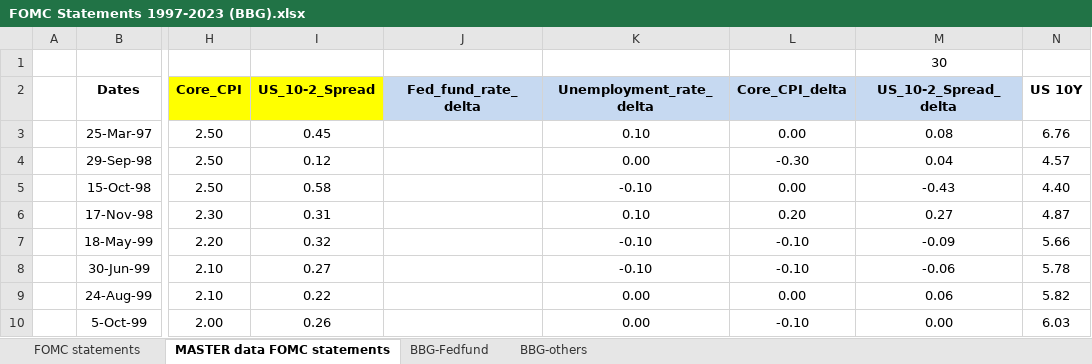
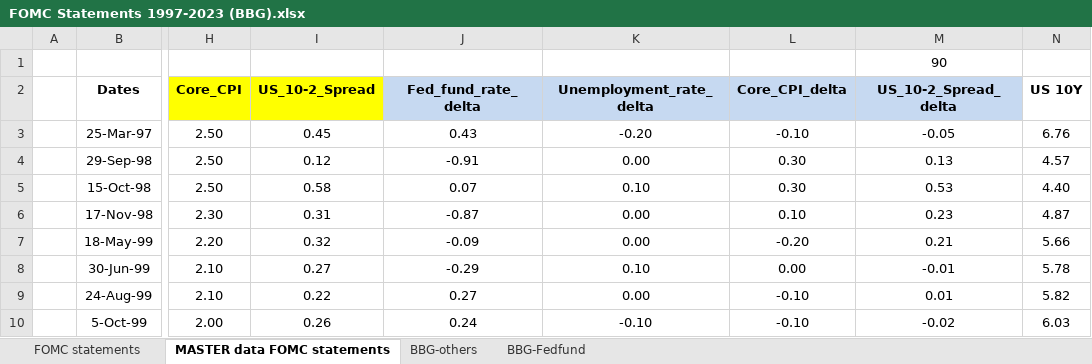
Before and after one commit to billysimct/NLP_Project, an Excel workbook: data/FOMC Statements 1997-2023 (BBG).xlsx, sheet MASTER data FOMC statements, drawn as a sheet; only a part is shown, gaps mark what is left out; values as stored, in another font and other column widths than the file's, no borders; the diff covers the shown part only; the diff names each change by its address in the sheet, - before the commit and + after, or states it on an @@ line.

```diff
--- a/data/FOMC Statements 1997-2023 (BBG).xlsx (sheet MASTER data FOMC statements)
+++ b/data/FOMC Statements 1997-2023 (BBG).xlsx (sheet MASTER data FOMC statements)
@@ sheet tab order changed: FOMC statements | MASTER data FOMC statements | BBG-others | BBG-Fedfund @@
-M1 (US_10-2_Spread_delta): 30
+M1 (US_10-2_Spread_delta): 90
-J3 (Fed_fund_rate_delta): (empty)
+J3 (Fed_fund_rate_delta): 0.43
-K3 (Unemployment_rate_delta): 0.10
+K3 (Unemployment_rate_delta): -0.20
-L3 (Core_CPI_delta): 0.00
+L3 (Core_CPI_delta): -0.10
-M3 (US_10-2_Spread_delta): 0.08
+M3 (US_10-2_Spread_delta): -0.05
-J4 (Fed_fund_rate_delta): (empty)
+J4 (Fed_fund_rate_delta): -0.91
-L4 (Core_CPI_delta): -0.30
+L4 (Core_CPI_delta): 0.30
-M4 (US_10-2_Spread_delta): 0.04
+M4 (US_10-2_Spread_delta): 0.13
-J5 (Fed_fund_rate_delta): (empty)
+J5 (Fed_fund_rate_delta): 0.07
-K5 (Unemployment_rate_delta): -0.10
+K5 (Unemployment_rate_delta): 0.10
-L5 (Core_CPI_delta): 0.00
+L5 (Core_CPI_delta): 0.30
-M5 (US_10-2_Spread_delta): -0.43
+M5 (US_10-2_Spread_delta): 0.53
-J6 (Fed_fund_rate_delta): (empty)
+J6 (Fed_fund_rate_delta): -0.87
-K6 (Unemployment_rate_delta): 0.10
+K6 (Unemployment_rate_delta): 0.00
-L6 (Core_CPI_delta): 0.20
+L6 (Core_CPI_delta): 0.10
-M6 (US_10-2_Spread_delta): 0.27
+M6 (US_10-2_Spread_delta): 0.23
-J7 (Fed_fund_rate_delta): (empty)
+J7 (Fed_fund_rate_delta): -0.09
-K7 (Unemployment_rate_delta): -0.10
+K7 (Unemployment_rate_delta): 0.00
-L7 (Core_CPI_delta): -0.10
+L7 (Core_CPI_delta): -0.20
-M7 (US_10-2_Spread_delta): -0.09
+M7 (US_10-2_Spread_delta): 0.21
-J8 (Fed_fund_rate_delta): (empty)
+J8 (Fed_fund_rate_delta): -0.29
-K8 (Unemployment_rate_delta): -0.10
+K8 (Unemployment_rate_delta): 0.10
-L8 (Core_CPI_delta): -0.10
+L8 (Core_CPI_delta): 0.00
-M8 (US_10-2_Spread_delta): -0.06
+M8 (US_10-2_Spread_delta): -0.01
-J9 (Fed_fund_rate_delta): (empty)
+J9 (Fed_fund_rate_delta): 0.27
-L9 (Core_CPI_delta): 0.00
+L9 (Core_CPI_delta): -0.10
-M9 (US_10-2_Spread_delta): 0.06
+M9 (US_10-2_Spread_delta): 0.01
-J10 (Fed_fund_rate_delta): (empty)
+J10 (Fed_fund_rate_delta): 0.24
-K10 (Unemployment_rate_delta): 0.00
+K10 (Unemployment_rate_delta): -0.10
-M10 (US_10-2_Spread_delta): 0.00
+M10 (US_10-2_Spread_delta): -0.02
```
Also changed, not shown: 791 edited cells elsewhere in this sheet, sheet BBG-Fedfund, sheet BBG-others, formulas that keep their value, data/FOMC_econometrics_v1.xlsx, 1 other file.
